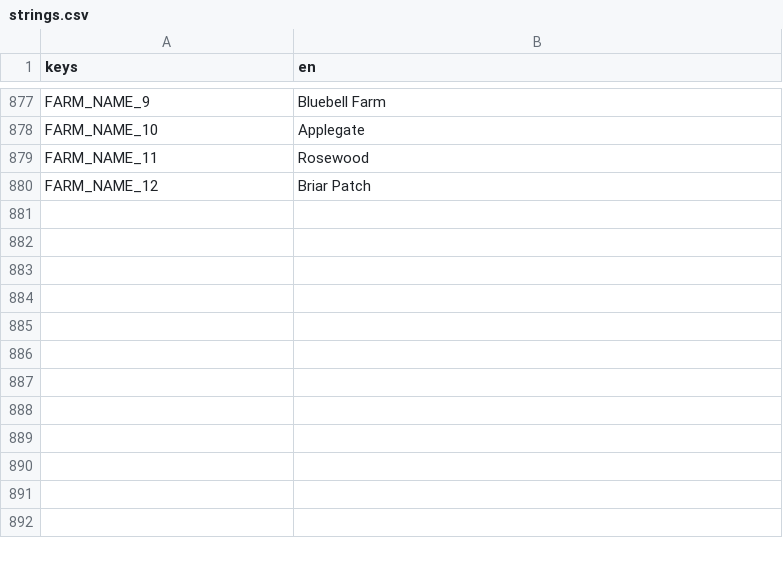
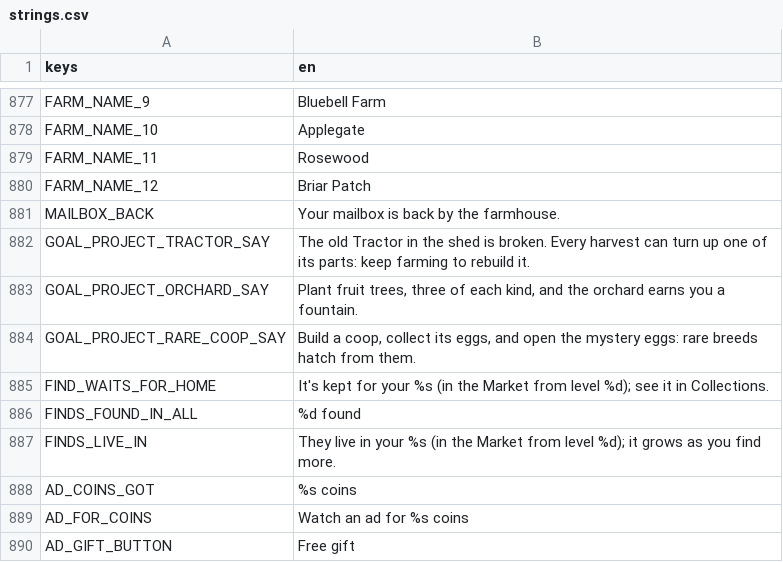
Before and after one commit to aniket-patra-1998/farm-game, a CSV file: locale/strings.csv, drawn as a sheet; only a part is shown, gaps mark what is left out; the diff names each change by its address in the sheet, - before the commit and + after, or states it on an @@ line.

```diff
--- a/locale/strings.csv
+++ b/locale/strings.csv
+row 881: MAILBOX_BACK | Your mailbox is back by the farmhouse.
+row 882: GOAL_PROJECT_TRACTOR_SAY | The old Tractor in the shed is broken. Every harvest can turn up one of its parts: keep farming to rebuild it.
+row 883: GOAL_PROJECT_ORCHARD_SAY | Plant fruit trees, three of each kind, and the orchard earns you a fountain.
+row 884: GOAL_PROJECT_RARE_COOP_SAY | Build a coop, collect its eggs, and open the mystery eggs: rare breeds hatch from them.
+row 885: FIND_WAITS_FOR_HOME | It's kept for your %s (in the Market from level %d); see it in Collections.
+row 886: FINDS_FOUND_IN_ALL | %d found
+row 887: FINDS_LIVE_IN | They live in your %s (in the Market from level %d); it grows as you find more.
+row 888: AD_COINS_GOT | %s coins
+row 889: AD_FOR_COINS | Watch an ad for %s coins
+row 890: AD_GIFT_BUTTON | Free gift
```
Also changed, not shown: 28 other files.
